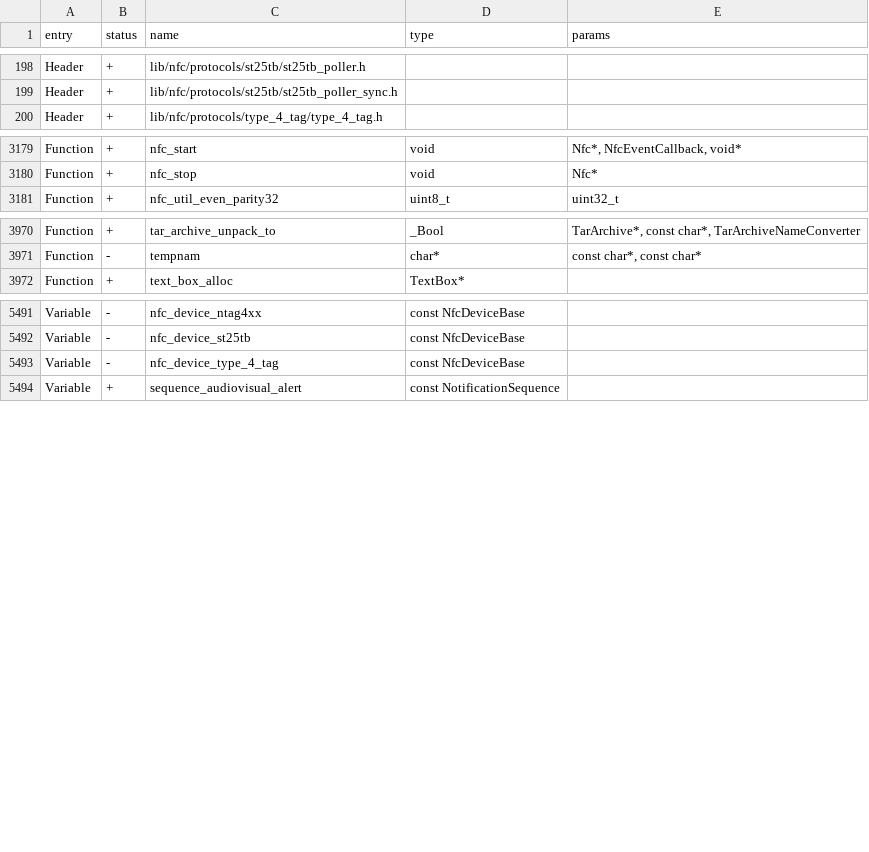
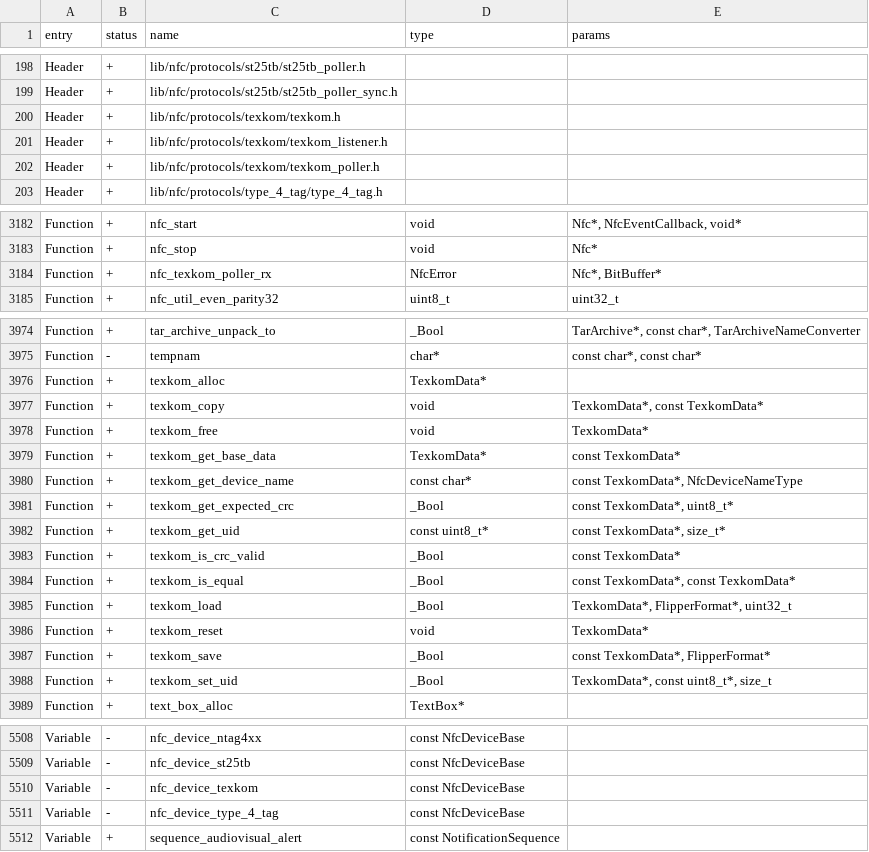
Before and after one commit to DarkFlippers/unleashed-firmware, a CSV file: targets/f7/api_symbols.csv, drawn as a sheet; only a part is shown, gaps mark what is left out; the diff covers the shown part only.

```diff
--- a/targets/f7/api_symbols.csv
+++ b/targets/f7/api_symbols.csv
@@ -199,2 +199,5 @@ Header,+,lib/nfc/protocols/st25tb/st25tb_poller.h,,
 Header,+,lib/nfc/protocols/st25tb/st25tb_poller_sync.h,,
+Header,+,lib/nfc/protocols/texkom/texkom.h,,
+Header,+,lib/nfc/protocols/texkom/texkom_listener.h,,
+Header,+,lib/nfc/protocols/texkom/texkom_poller.h,,
 Header,+,lib/nfc/protocols/type_4_tag/type_4_tag.h,,
@@ -3180,2 +3183,3 @@ Function,+,nfc_start,void,"Nfc*, NfcEventCallback, void*"
 Function,+,nfc_stop,void,Nfc*
+Function,+,nfc_texkom_poller_rx,NfcError,"Nfc*, BitBuffer*"
 Function,+,nfc_util_even_parity32,uint8_t,uint32_t
@@ -3971,2 +3975,15 @@ Function,+,tar_archive_unpack_to,_Bool,"TarArchive*, const char*, TarArchiveName
 Function,-,tempnam,char*,"const char*, const char*"
+Function,+,texkom_alloc,TexkomData*,
+Function,+,texkom_copy,void,"TexkomData*, const TexkomData*"
+Function,+,texkom_free,void,TexkomData*
+Function,+,texkom_get_base_data,TexkomData*,const TexkomData*
+Function,+,texkom_get_device_name,const char*,"const TexkomData*, NfcDeviceNameType"
+Function,+,texkom_get_expected_crc,_Bool,"const TexkomData*, uint8_t*"
+Function,+,texkom_get_uid,const uint8_t*,"const TexkomData*, size_t*"
+Function,+,texkom_is_crc_valid,_Bool,const TexkomData*
+Function,+,texkom_is_equal,_Bool,"const TexkomData*, const TexkomData*"
+Function,+,texkom_load,_Bool,"TexkomData*, FlipperFormat*, uint32_t"
+Function,+,texkom_reset,void,TexkomData*
+Function,+,texkom_save,_Bool,"const TexkomData*, FlipperFormat*"
+Function,+,texkom_set_uid,_Bool,"TexkomData*, const uint8_t*, size_t"
 Function,+,text_box_alloc,TextBox*,
@@ -5492,2 +5509,3 @@ Variable,-,nfc_device_ntag4xx,const NfcDeviceBase,
 Variable,-,nfc_device_st25tb,const NfcDeviceBase,
+Variable,-,nfc_device_texkom,const NfcDeviceBase,
 Variable,-,nfc_device_type_4_tag,const NfcDeviceBase,
```
Also changed, not shown: 1 edited cell elsewhere in this file, 45 other files.
